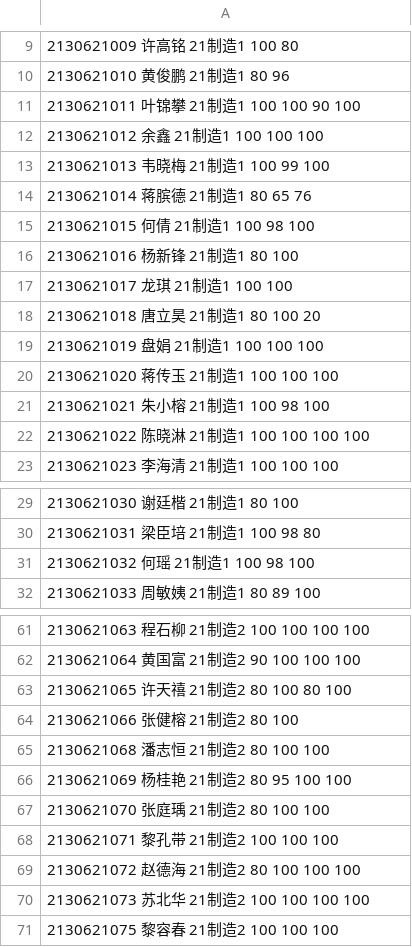
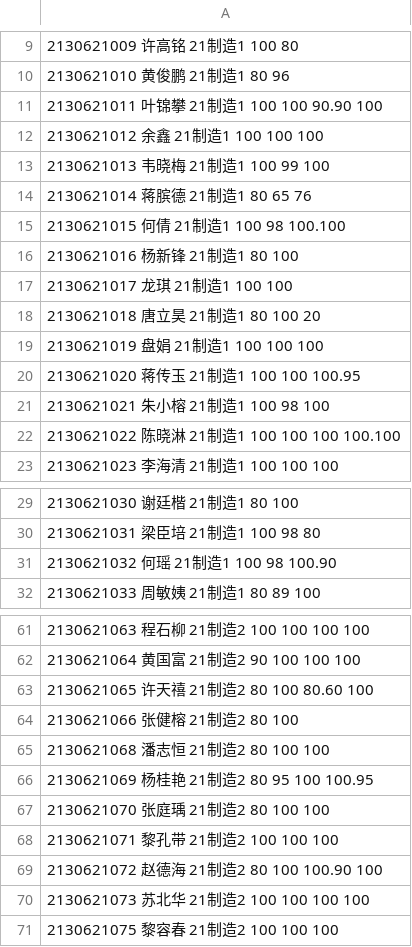
Before and after one commit to wangliang1989/2022spring, a CSV file: homework/制造_record.csv, drawn as a sheet; only a part is shown, gaps mark what is left out; the diff covers the shown part only.

```diff
--- a/homework/制造_record.csv
+++ b/homework/制造_record.csv
@@ -10,3 +10,3 @@
 2130621010 黄俊鹏 21制造1 80 96
-2130621011 叶锦攀 21制造1 100 100 90 100
+2130621011 叶锦攀 21制造1 100 100 90.90 100
 2130621012 余鑫 21制造1 100 100 100
@@ -14,3 +14,3 @@
 2130621014 蒋膑德 21制造1 80 65 76
-2130621015 何倩 21制造1 100 98 100
+2130621015 何倩 21制造1 100 98 100.100
 2130621016 杨新锋 21制造1 80 100
@@ -19,5 +19,5 @@
 2130621019 盘娟 21制造1 100 100 100
-2130621020 蒋传玉 21制造1 100 100 100
+2130621020 蒋传玉 21制造1 100 100 100.95
 2130621021 朱小榕 21制造1 100 98 100
-2130621022 陈晓淋 21制造1 100 100 100 100
+2130621022 陈晓淋 21制造1 100 100 100 100.100
 2130621023 李海清 21制造1 100 100 100
@@ -30,3 +30,3 @@
 2130621031 梁臣培 21制造1 100 98 80
-2130621032 何瑶 21制造1 100 98 100
+2130621032 何瑶 21制造1 100 98 100.90
 2130621033 周敏姨 21制造1 80 89 100
@@ -62,9 +62,9 @@
 2130621064 黄国富 21制造2 90 100 100 100
-2130621065 许天禧 21制造2 80 100 80 100
+2130621065 许天禧 21制造2 80 100 80.60 100
 2130621066 张健榕 21制造2 80 100
 2130621068 潘志恒 21制造2 80 100 100
-2130621069 杨桂艳 21制造2 80 95 100 100
+2130621069 杨桂艳 21制造2 80 95 100 100.95
 2130621070 张庭瑀 21制造2 80 100 100
 2130621071 黎孔带 21制造2 100 100 100
-2130621072 赵德海 21制造2 80 100 100 100
+2130621072 赵德海 21制造2 80 100 100.90 100
 2130621073 苏北华 21制造2 100 100 100 100
```
Also changed, not shown: 4 edited cells elsewhere in this file, homework/应电_record.csv, homework/数据_record.csv, 9 other files.
